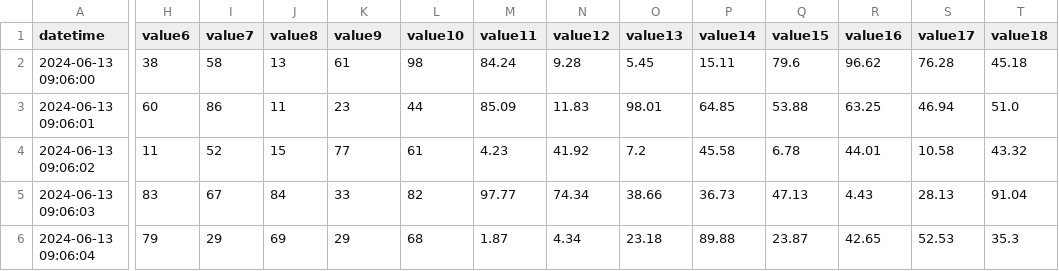
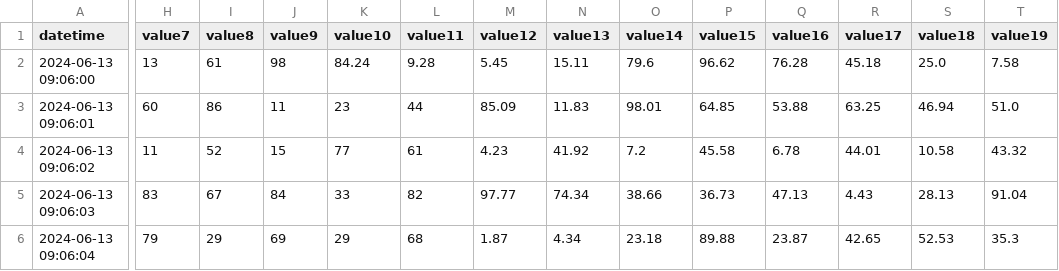
Before and after one commit to tk826/OpenHands-Test2, a CSV file: data/2025-06-13_0906_test1.csv, drawn as a sheet; only a part is shown, gaps mark what is left out; the diff covers the shown part only; the diff names each change by its address in the sheet, - before the commit and + after, or states it on an @@ line.

```diff
--- a/data/2025-06-13_0906_test1.csv
+++ b/data/2025-06-13_0906_test1.csv
-H1: value6
+H1: value7
-I1: value7
+I1: value8
-J1: value8
+J1: value9
-K1: value9
+K1: value10
-L1: value10
+L1: value11
-M1: value11
+M1: value12
-N1: value12
+N1: value13
-O1: value13
+O1: value14
-P1: value14
+P1: value15
-Q1: value15
+Q1: value16
-R1: value16
+R1: value17
-S1: value17
+S1: value18
-T1: value18
+T1: value19
-H2 (value7): 38
+H2 (value7): 13
-I2 (value8): 58
+I2 (value8): 61
-J2 (value9): 13
+J2 (value9): 98
-K2 (value10): 61
+K2 (value10): 84.24
-L2 (value11): 98
+L2 (value11): 9.28
-M2 (value12): 84.24
+M2 (value12): 5.45
-N2 (value13): 9.28
+N2 (value13): 15.11
-O2 (value14): 5.45
+O2 (value14): 79.6
-P2 (value15): 15.11
+P2 (value15): 96.62
-Q2 (value16): 79.6
+Q2 (value16): 76.28
-R2 (value17): 96.62
+R2 (value17): 45.18
-S2 (value18): 76.28
+S2 (value18): 25.0
-T2 (value19): 45.18
+T2 (value19): 7.58
```
Also changed, not shown: 4 edited cells elsewhere in this file, data/2025-06-13_0903_test1.csv, data/2025-06-13_0905_test1.csv, 5 other files.
